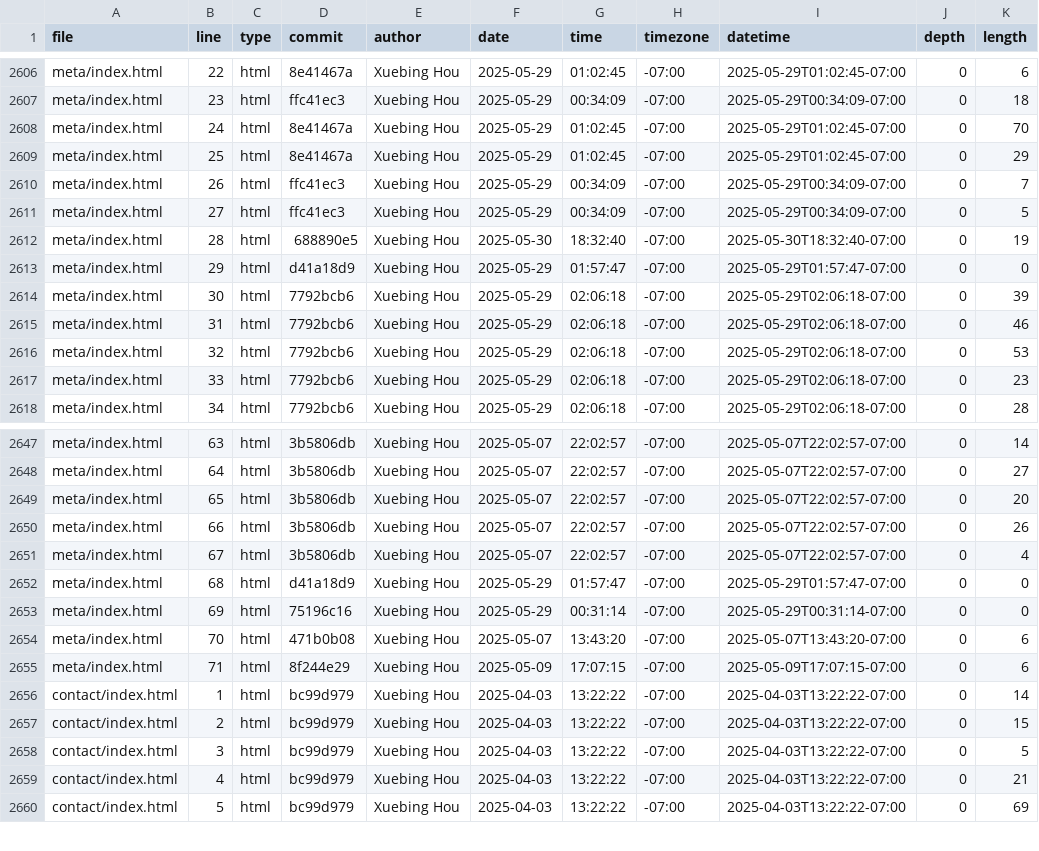
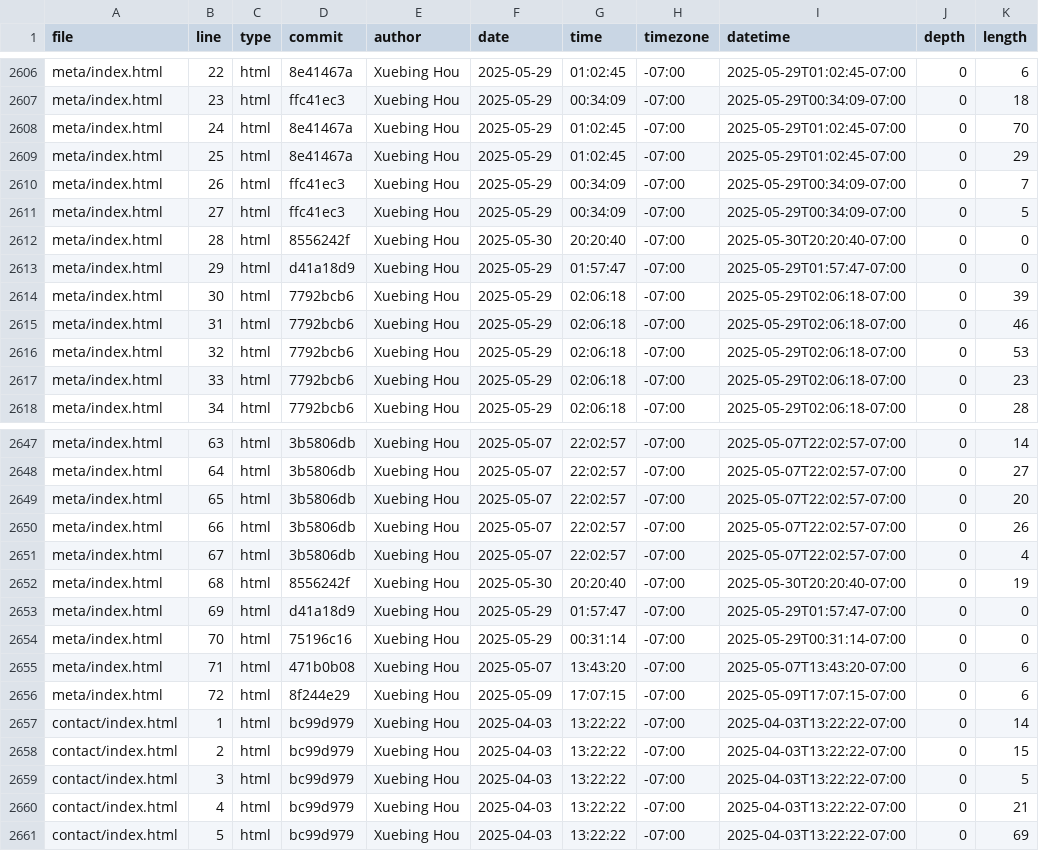
Before and after one commit to GaeaHou/portfolio, a CSV file: meta/loc.csv, drawn as a sheet; only a part is shown, gaps mark what is left out.

```diff
--- a/meta/loc.csv
+++ b/meta/loc.csv
@@ -2611,3 +2611,3 @@ meta/index.html,26,html,ffc41ec3,Xuebing Hou,2025-05-29,00:34:09,-07:00,2025-05-
 meta/index.html,27,html,ffc41ec3,Xuebing Hou,2025-05-29,00:34:09,-07:00,2025-05-29T00:34:09-07:00,0,5
-meta/index.html,28,html,688890e5,Xuebing Hou,2025-05-30,18:32:40,-07:00,2025-05-30T18:32:40-07:00,0,19
+meta/index.html,28,html,8556242f,Xuebing Hou,2025-05-30,20:20:40,-07:00,2025-05-30T20:20:40-07:00,0,0
 meta/index.html,29,html,d41a18d9,Xuebing Hou,2025-05-29,01:57:47,-07:00,2025-05-29T01:57:47-07:00,0,0
@@ -2651,6 +2651,7 @@ meta/index.html,66,html,3b5806db,Xuebing Hou,2025-05-07,22:02:57,-07:00,2025-05-
 meta/index.html,67,html,3b5806db,Xuebing Hou,2025-05-07,22:02:57,-07:00,2025-05-07T22:02:57-07:00,0,4
-meta/index.html,68,html,d41a18d9,Xuebing Hou,2025-05-29,01:57:47,-07:00,2025-05-29T01:57:47-07:00,0,0
-meta/index.html,69,html,75196c16,Xuebing Hou,2025-05-29,00:31:14,-07:00,2025-05-29T00:31:14-07:00,0,0
-meta/index.html,70,html,471b0b08,Xuebing Hou,2025-05-07,13:43:20,-07:00,2025-05-07T13:43:20-07:00,0,6
-meta/index.html,71,html,8f244e29,Xuebing Hou,2025-05-09,17:07:15,-07:00,2025-05-09T17:07:15-07:00,0,6
+meta/index.html,68,html,8556242f,Xuebing Hou,2025-05-30,20:20:40,-07:00,2025-05-30T20:20:40-07:00,0,19
+meta/index.html,69,html,d41a18d9,Xuebing Hou,2025-05-29,01:57:47,-07:00,2025-05-29T01:57:47-07:00,0,0
+meta/index.html,70,html,75196c16,Xuebing Hou,2025-05-29,00:31:14,-07:00,2025-05-29T00:31:14-07:00,0,0
+meta/index.html,71,html,471b0b08,Xuebing Hou,2025-05-07,13:43:20,-07:00,2025-05-07T13:43:20-07:00,0,6
+meta/index.html,72,html,8f244e29,Xuebing Hou,2025-05-09,17:07:15,-07:00,2025-05-09T17:07:15-07:00,0,6
 contact/index.html,1,html,bc99d979,Xuebing Hou,2025-04-03,13:22:22,-07:00,2025-04-03T13:22:22-07:00,0,14
```
